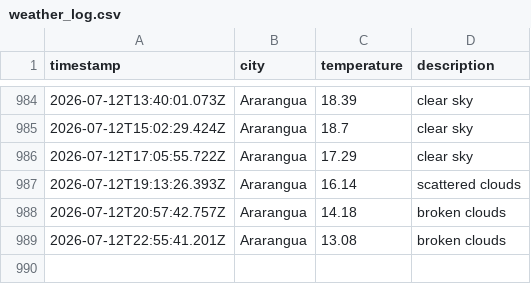
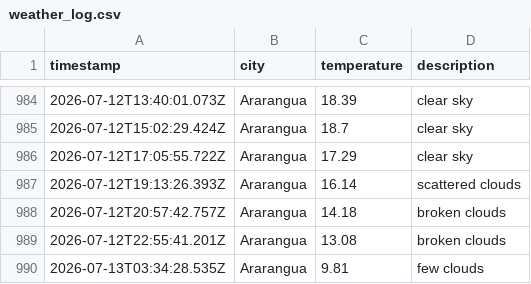
Before and after one commit to moniafavaro/weatherAppJS, a CSV file: data/weather_log.csv, drawn as a sheet; only a part is shown, gaps mark what is left out.

```diff
--- a/data/weather_log.csv
+++ b/data/weather_log.csv
@@ -989 +989,2 @@ timestamp,city,temperature,description
 2026-07-12T22:55:41.201Z,Ararangua,13.08,broken clouds
+2026-07-13T03:34:28.535Z,Ararangua,9.81,few clouds
```
Also changed, not shown: 1 other file.
